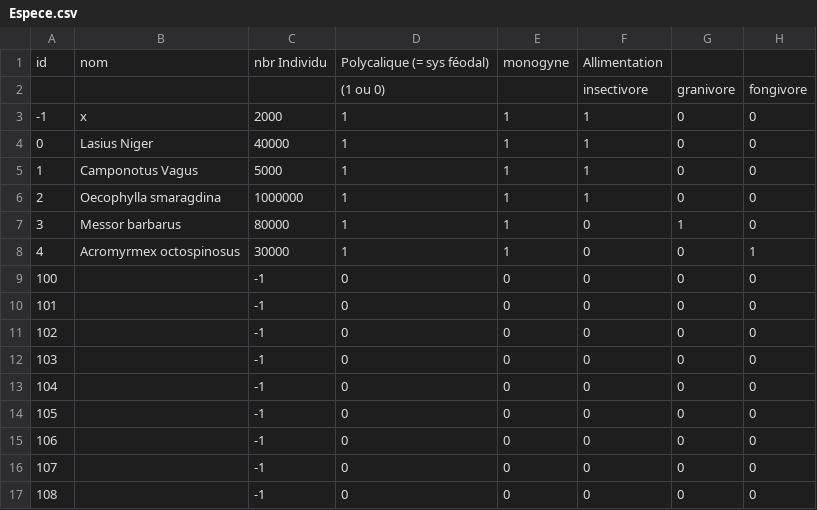
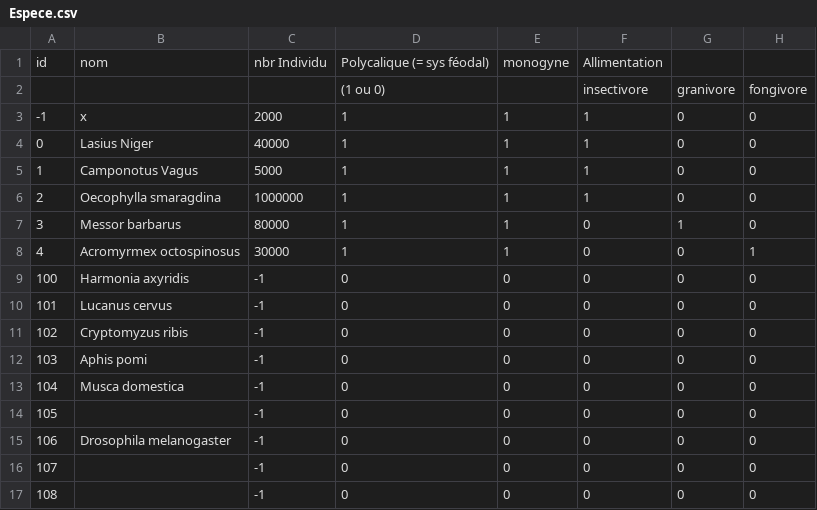
Before and after one commit to HydrolienF/Formiko, a CSV file: data/Espece.csv, drawn as a sheet; only a part is shown; the diff names each change by its address in the sheet, - before the commit and + after, or states it on an @@ line.

Commit message:
add some scientific name

```diff
--- a/data/Espece.csv
+++ b/data/Espece.csv
-B9: (empty)
+B9: Harmonia axyridis
-B10: (empty)
+B10: Lucanus cervus
-B11: (empty)
+B11: Cryptomyzus ribis
-B12: (empty)
+B12: Aphis pomi
-B13: (empty)
+B13: Musca domestica
-B15: (empty)
+B15: Drosophila melanogaster
```
